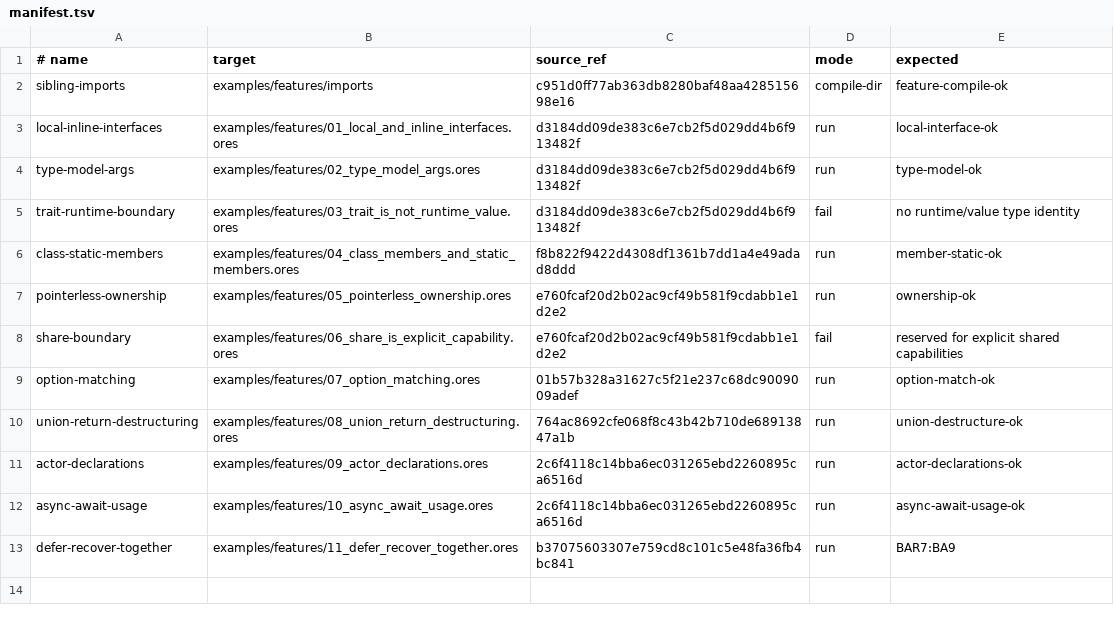
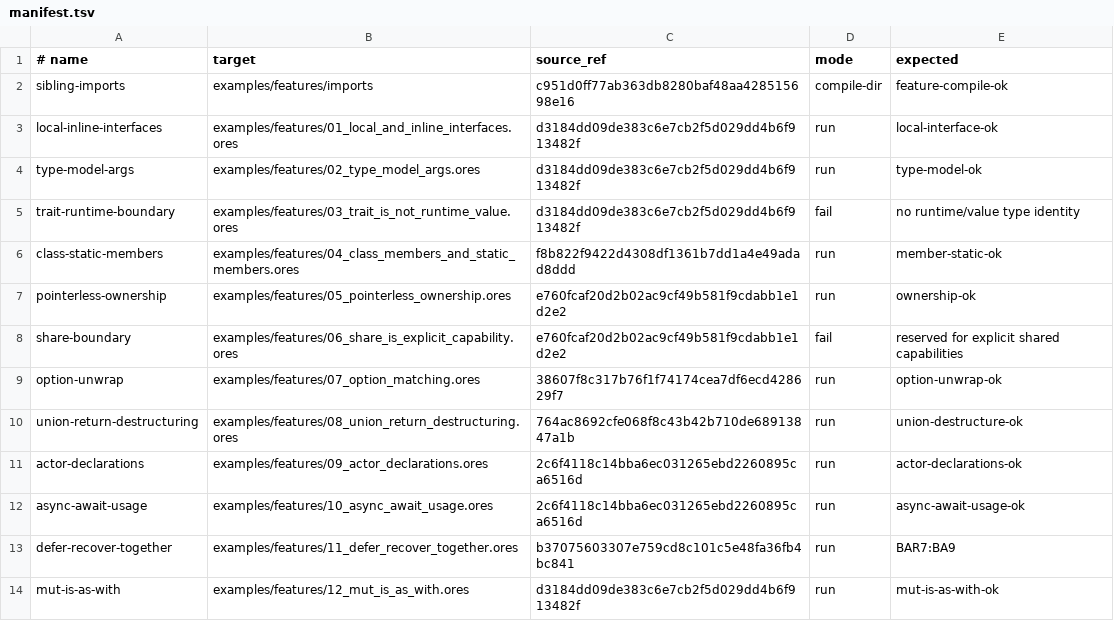
Before and after one commit to atto-lang/atto-demo, a TSV file: examples/features/manifest.tsv, drawn as a sheet.

Commit message:
test: pin Option unwrap contract and syntax demo

```diff
--- a/examples/features/manifest.tsv
+++ b/examples/features/manifest.tsv
@@ -8,3 +8,3 @@ pointerless-ownership	examples/features/05_pointerless_ownership.ores	e760fcaf20
 share-boundary	examples/features/06_share_is_explicit_capability.ores	e760fcaf20d2b02ac9cf49b581f9cdabb1e1d2e2	fail	reserved for explicit shared capabilities
-option-matching	examples/features/07_option_matching.ores	01b57b328a31627c5f21e237c68dc9009009adef	run	option-match-ok
+option-unwrap	examples/features/07_option_matching.ores	38607f8c317b76f1f74174cea7df6ecd428629f7	run	option-unwrap-ok
 union-return-destructuring	examples/features/08_union_return_destructuring.ores	764ac8692cfe068f8c43b42b710de68913847a1b	run	union-destructure-ok
@@ -13 +13,2 @@ async-await-usage	examples/features/10_async_await_usage.ores	2c6f4118c14bba6ec0
 defer-recover-together	examples/features/11_defer_recover_together.ores	b37075603307e759cd8c101c5e48fa36fb4bc841	run	BAR7:BA9
+mut-is-as-with	examples/features/12_mut_is_as_with.ores	d3184dd09de383c6e7cb2f5d029dd4b6f913482f	run	mut-is-as-with-ok
```
